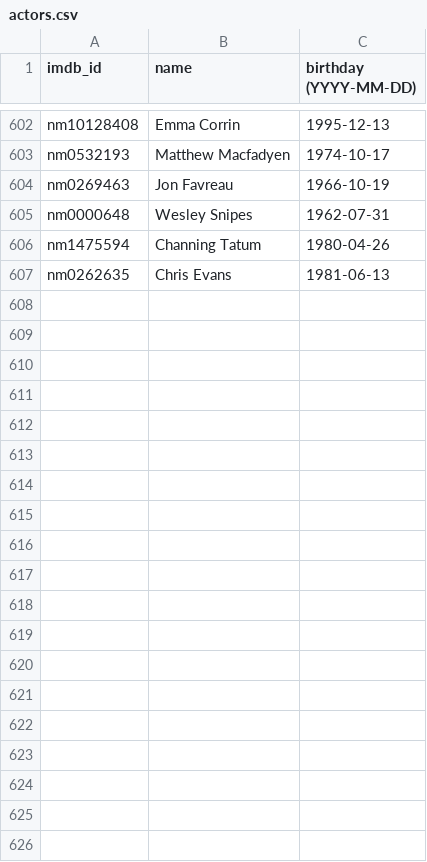
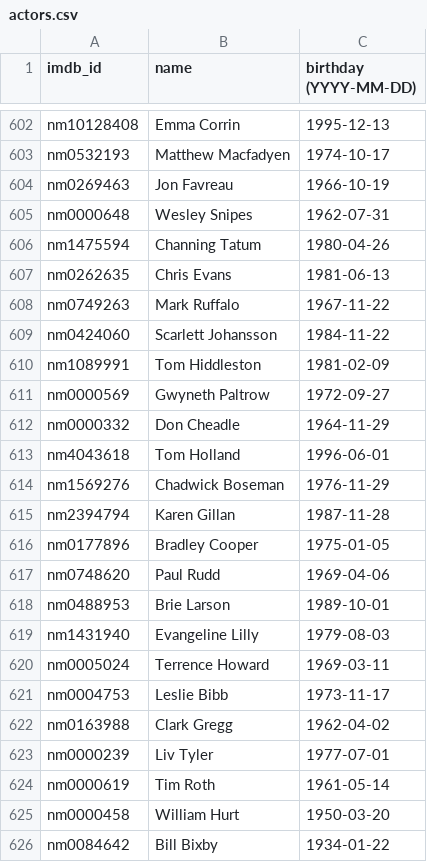
Before and after one commit to belassiter/im-as-old-as, a CSV file: actors.csv, drawn as a sheet; only a part is shown, gaps mark what is left out; the diff covers the shown part only.

```diff
--- a/actors.csv
+++ b/actors.csv
@@ -607 +607,20 @@
 "nm0262635","Chris Evans","1981-06-13"
+"nm0749263","Mark Ruffalo","1967-11-22"
+"nm0424060","Scarlett Johansson","1984-11-22"
+"nm1089991","Tom Hiddleston","1981-02-09"
+"nm0000569","Gwyneth Paltrow","1972-09-27"
+"nm0000332","Don Cheadle","1964-11-29"
+"nm4043618","Tom Holland","1996-06-01"
+"nm1569276","Chadwick Boseman","1976-11-29"
+"nm2394794","Karen Gillan","1987-11-28"
+"nm0177896","Bradley Cooper","1975-01-05"
+"nm0748620","Paul Rudd","1969-04-06"
+"nm0488953","Brie Larson","1989-10-01"
+"nm1431940","Evangeline Lilly","1979-08-03"
+"nm0005024","Terrence Howard","1969-03-11"
+"nm0004753","Leslie Bibb","1973-11-17"
+"nm0163988","Clark Gregg","1962-04-02"
+"nm0000239","Liv Tyler","1977-07-01"
+"nm0000619","Tim Roth","1961-05-14"
+"nm0000458","William Hurt","1950-03-20"
+"nm0084642","Bill Bixby","1934-01-22"
```
Also changed, not shown: 41 added rows elsewhere in this file, productions.csv, 1 other file.
